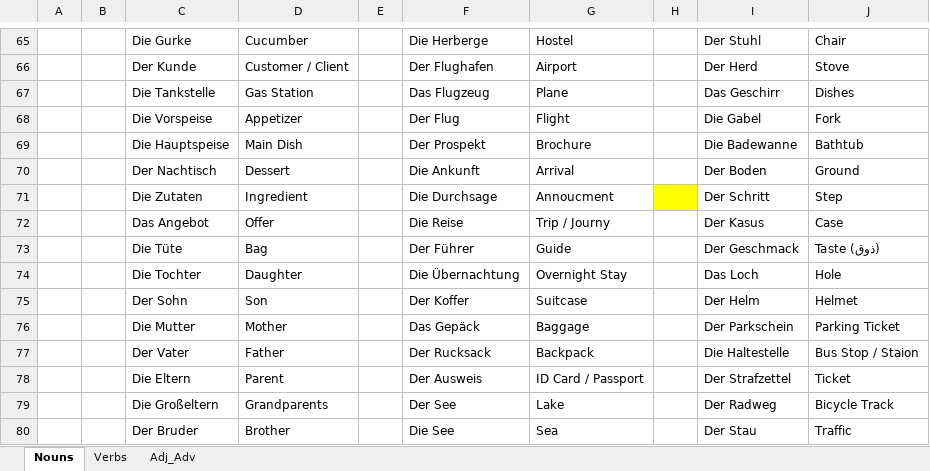
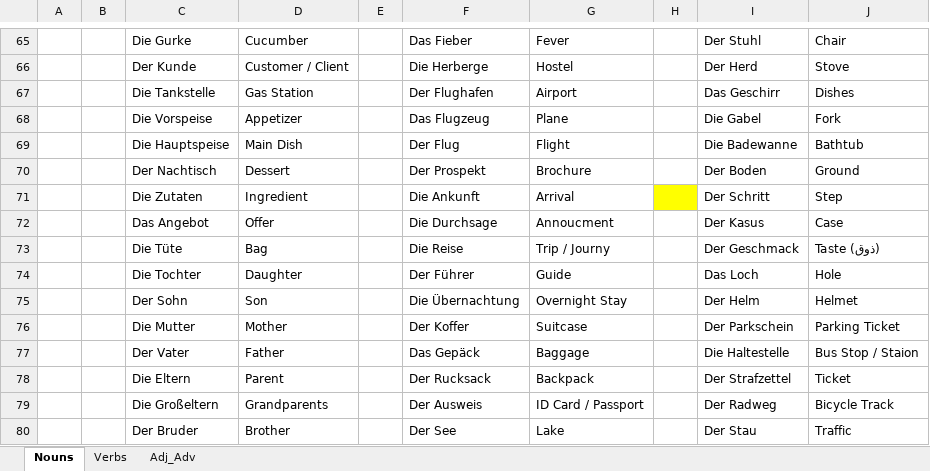
Before and after one commit to Huzifa1/German-Words, an Excel workbook: Vocabs.xlsx, sheet Nouns, drawn as a sheet; only a part is shown, gaps mark what is left out; values as stored, in another font and other column widths than the file's, no borders; the diff covers the shown part only; the diff names each change by its address in the sheet, - before the commit and + after, or states it on an @@ line.

```diff
--- a/Vocabs.xlsx (sheet Nouns)
+++ b/Vocabs.xlsx (sheet Nouns)
-F65: Die Herberge
+F65: Das Fieber
-G65: Hostel
+G65: Fever
-F66: Der Flughafen
+F66: Die Herberge
-G66: Airport
+G66: Hostel
-F67: Das Flugzeug
+F67: Der Flughafen
-G67: Plane
+G67: Airport
-F68: Der Flug
+F68: Das Flugzeug
-G68: Flight
+G68: Plane
-F69: Der Prospekt
+F69: Der Flug
-G69: Brochure
+G69: Flight
-F70: Die Ankunft
+F70: Der Prospekt
-G70: Arrival
+G70: Brochure
-F71: Die Durchsage
+F71: Die Ankunft
-G71: Annoucment
+G71: Arrival
-F72: Die Reise
+F72: Die Durchsage
-G72: Trip / Journy
+G72: Annoucment
-F73: Der Führer
+F73: Die Reise
-G73: Guide
+G73: Trip / Journy
-F74: Die Übernachtung
+F74: Der Führer
-G74: Overnight Stay
+G74: Guide
-F75: Der Koffer
+F75: Die Übernachtung
-G75: Suitcase
+G75: Overnight Stay
-F76: Das Gepäck
+F76: Der Koffer
-G76: Baggage
+G76: Suitcase
-F77: Der Rucksack
+F77: Das Gepäck
-G77: Backpack
+G77: Baggage
-F78: Der Ausweis
+F78: Der Rucksack
-G78: ID Card / Passport
+G78: Backpack
-F79: Der See
+F79: Der Ausweis
-G79: Lake
+G79: ID Card / Passport
-F80: Die See
+F80: Der See
-G80: Sea
+G80: Lake
```
Also changed, not shown: 12 added rows, 1 removed row, 194 edited cells and cell formats elsewhere in this sheet, sheet Adj_Adv, sheet Verbs.
